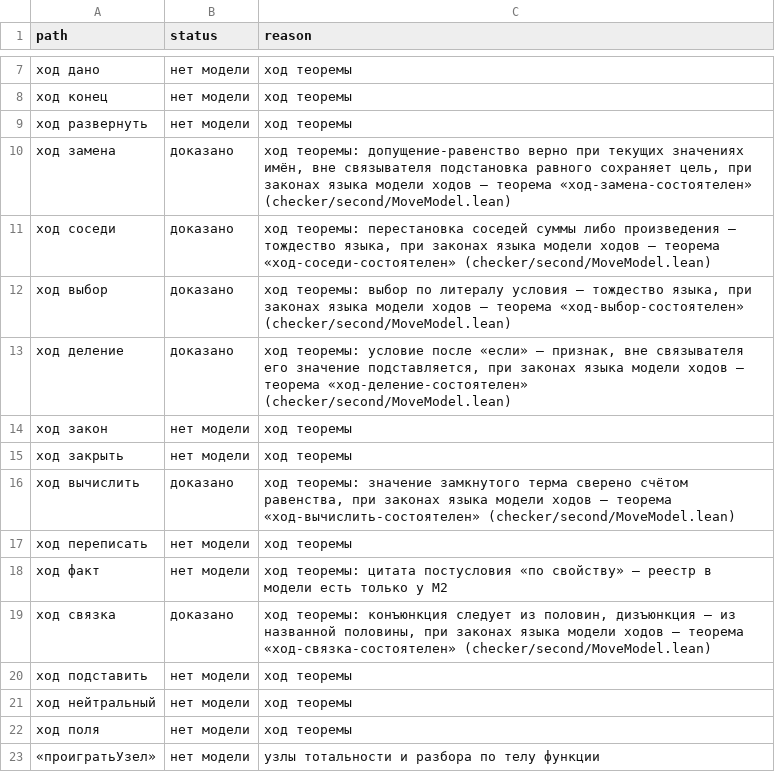
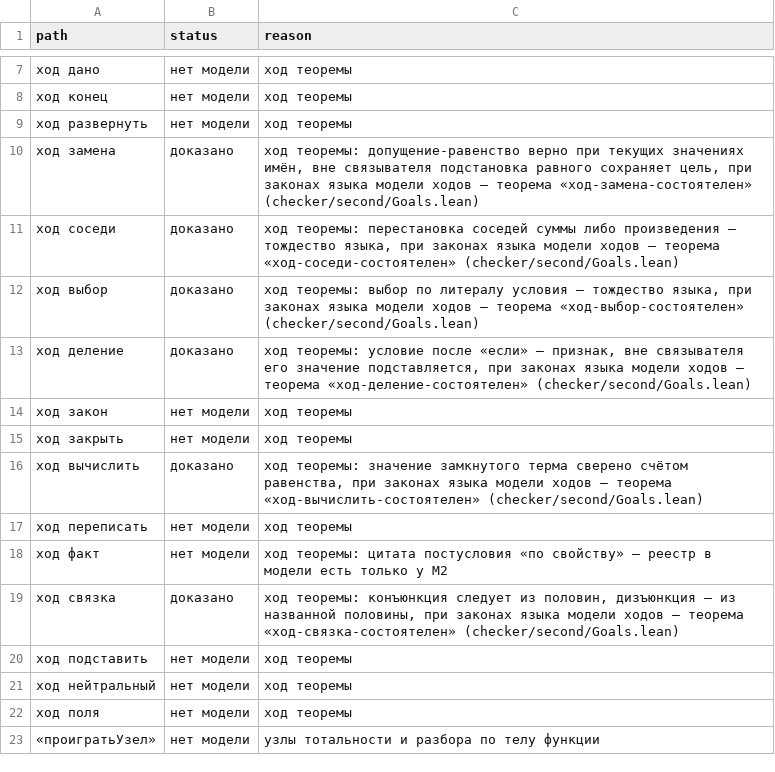
Before and after one commit to digitable-lol/flang, a TSV file: flang/proof/tables/lean-soundness-debt.tsv, drawn as a sheet; only a part is shown, gaps mark what is left out.

```diff
--- a/flang/proof/tables/lean-soundness-debt.tsv
+++ b/flang/proof/tables/lean-soundness-debt.tsv
@@ -9,12 +9,12 @@ path	status	reason
 ход развернуть	нет модели	ход теоремы
-ход замена	доказано	ход теоремы: допущение-равенство верно при текущих значениях имён, вне связывателя подстановка равного сохраняет цель, при законах языка модели ходов — теорема «ход-замена-состоятелен» (checker/second/MoveModel.lean)
-ход соседи	доказано	ход теоремы: перестановка соседей суммы либо произведения — тождество языка, при законах языка модели ходов — теорема «ход-соседи-состоятелен» (checker/second/MoveModel.lean)
-ход выбор	доказано	ход теоремы: выбор по литералу условия — тождество языка, при законах языка модели ходов — теорема «ход-выбор-состоятелен» (checker/second/MoveModel.lean)
-ход деление	доказано	ход теоремы: условие после «если» — признак, вне связывателя его значение подставляется, при законах языка модели ходов — теорема «ход-деление-состоятелен» (checker/second/MoveModel.lean)
+ход замена	доказано	ход теоремы: допущение-равенство верно при текущих значениях имён, вне связывателя подстановка равного сохраняет цель, при законах языка модели ходов — теорема «ход-замена-состоятелен» (checker/second/Goals.lean)
+ход соседи	доказано	ход теоремы: перестановка соседей суммы либо произведения — тождество языка, при законах языка модели ходов — теорема «ход-соседи-состоятелен» (checker/second/Goals.lean)
+ход выбор	доказано	ход теоремы: выбор по литералу условия — тождество языка, при законах языка модели ходов — теорема «ход-выбор-состоятелен» (checker/second/Goals.lean)
+ход деление	доказано	ход теоремы: условие после «если» — признак, вне связывателя его значение подставляется, при законах языка модели ходов — теорема «ход-деление-состоятелен» (checker/second/Goals.lean)
 ход закон	нет модели	ход теоремы
 ход закрыть	нет модели	ход теоремы
-ход вычислить	доказано	ход теоремы: значение замкнутого терма сверено счётом равенства, при законах языка модели ходов — теорема «ход-вычислить-состоятелен» (checker/second/MoveModel.lean)
+ход вычислить	доказано	ход теоремы: значение замкнутого терма сверено счётом равенства, при законах языка модели ходов — теорема «ход-вычислить-состоятелен» (checker/second/Goals.lean)
 ход переписать	нет модели	ход теоремы
 ход факт	нет модели	ход теоремы: цитата постусловия «по свойству» — реестр в модели есть только у М2
-ход связка	доказано	ход теоремы: конъюнкция следует из половин, дизъюнкция — из названной половины, при законах языка модели ходов — теорема «ход-связка-состоятелен» (checker/second/MoveModel.lean)
+ход связка	доказано	ход теоремы: конъюнкция следует из половин, дизъюнкция — из названной половины, при законах языка модели ходов — теорема «ход-связка-состоятелен» (checker/second/Goals.lean)
 ход подставить	нет модели	ход теоремы
```
Also changed, not shown: 6 other files.
